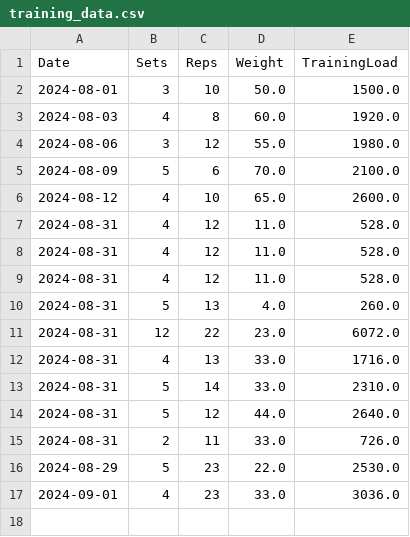
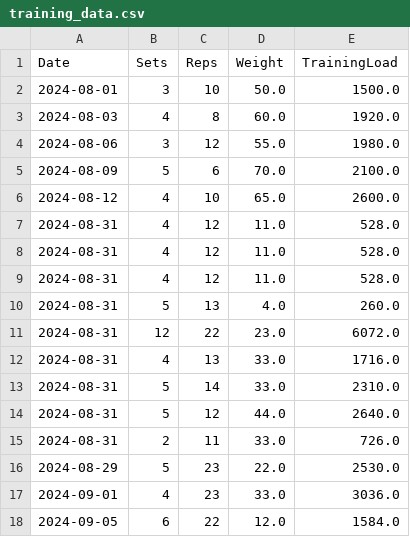
Before and after one commit to KoTsukayama/Develop, a CSV file: Flask/training_load_app/data/training_data.csv, drawn as a sheet.

```diff
--- a/Flask/training_load_app/data/training_data.csv
+++ b/Flask/training_load_app/data/training_data.csv
@@ -17 +17,2 @@ Date,Sets,Reps,Weight,TrainingLoad
 2024-09-01,4,23,33.0,3036.0
+2024-09-05,6,22,12.0,1584.0
```
Also changed, not shown: 36 other files.
